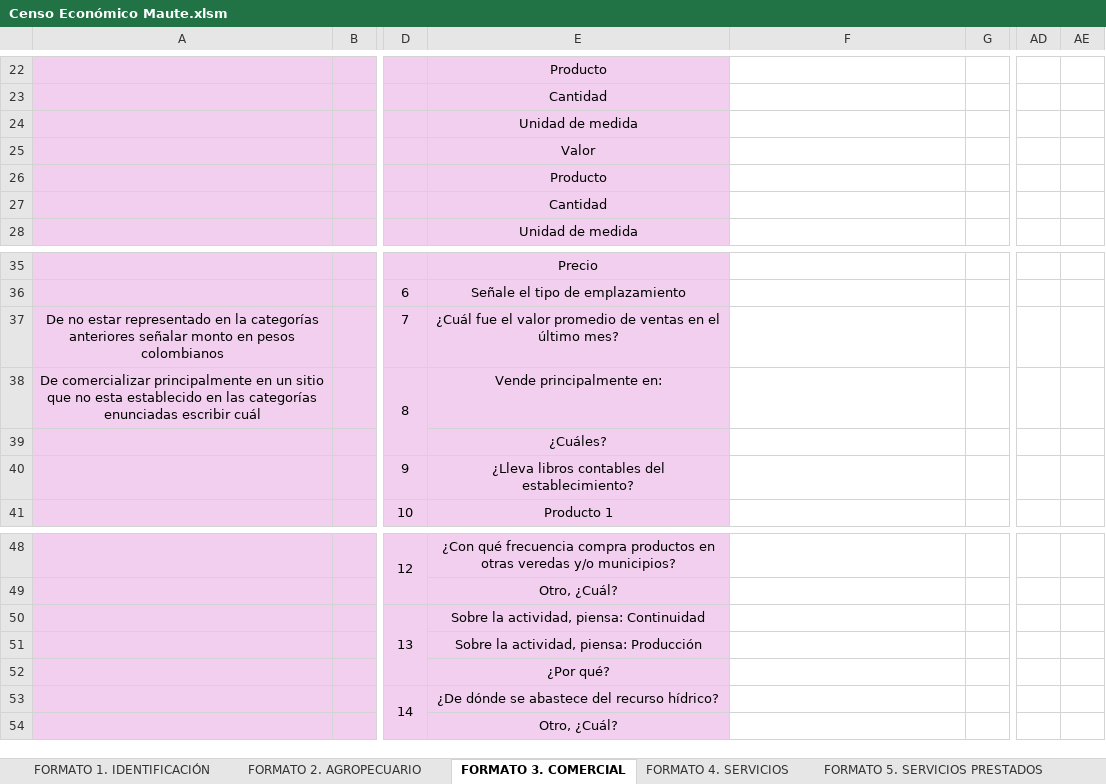
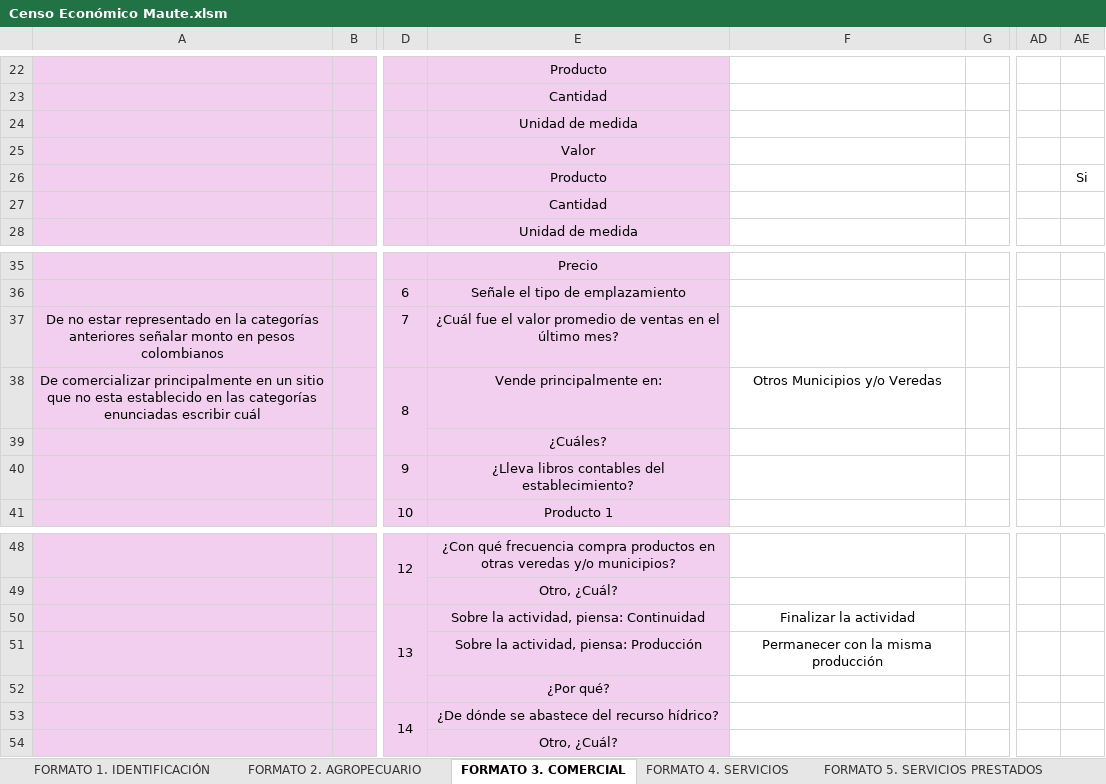
Before and after one commit to SGI-ManuelPico/informesCenso, an Excel workbook: censos/Censo Económico Maute.xlsm, sheet FORMATO 3. COMERCIAL, drawn as a sheet; only a part is shown, gaps mark what is left out; values as stored, in another font and other column widths than the file's, no borders; the diff names each change by its address in the sheet, - before the commit and + after, or states it on an @@ line.

```diff
--- a/censos/Censo Económico Maute.xlsm (sheet FORMATO 3. COMERCIAL)
+++ b/censos/Censo Económico Maute.xlsm (sheet FORMATO 3. COMERCIAL)
-AE26: (empty)
+AE26: Si
-F38: (empty)
+F38: Otros Municipios y/o Veredas
-F50: (empty)
+F50: Finalizar la actividad
-F51: (empty)
+F51: Permanecer con la misma producción
```
Also changed, not shown: censos/FORMATO 3 COMERCIAL - Aprobado.xlsx, 3 other files.
